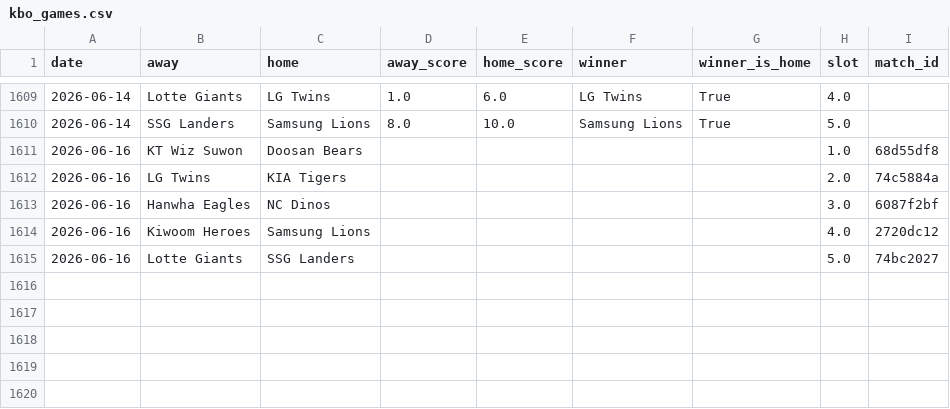
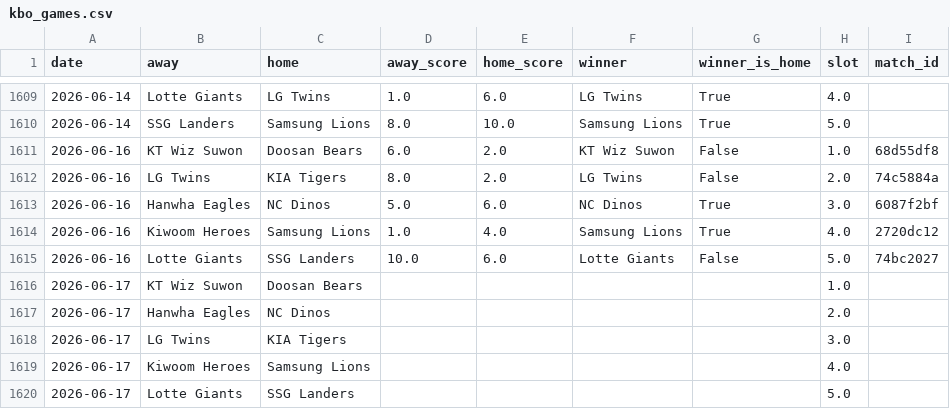
Before and after one commit to seung-min-lee/seung-min-lee-kbo-predictor, a CSV file: kbo_games.csv, drawn as a sheet; only a part is shown, gaps mark what is left out.

```diff
--- a/kbo_games.csv
+++ b/kbo_games.csv
@@ -1610,6 +1610,11 @@ date,away,home,away_score,home_score,winner,winner_is_home,slot,match_id
 2026-06-14,SSG Landers,Samsung Lions,8.0,10.0,Samsung Lions,True,5.0,
-2026-06-16,KT Wiz Suwon,Doosan Bears,,,,,1.0,68d55df8
-2026-06-16,LG Twins,KIA Tigers,,,,,2.0,74c5884a
-2026-06-16,Hanwha Eagles,NC Dinos,,,,,3.0,6087f2bf
-2026-06-16,Kiwoom Heroes,Samsung Lions,,,,,4.0,2720dc12
-2026-06-16,Lotte Giants,SSG Landers,,,,,5.0,74bc2027
+2026-06-16,KT Wiz Suwon,Doosan Bears,6.0,2.0,KT Wiz Suwon,False,1.0,68d55df8
+2026-06-16,LG Twins,KIA Tigers,8.0,2.0,LG Twins,False,2.0,74c5884a
+2026-06-16,Hanwha Eagles,NC Dinos,5.0,6.0,NC Dinos,True,3.0,6087f2bf
+2026-06-16,Kiwoom Heroes,Samsung Lions,1.0,4.0,Samsung Lions,True,4.0,2720dc12
+2026-06-16,Lotte Giants,SSG Landers,10.0,6.0,Lotte Giants,False,5.0,74bc2027
+2026-06-17,KT Wiz Suwon,Doosan Bears,,,,,1.0,
+2026-06-17,Hanwha Eagles,NC Dinos,,,,,2.0,
+2026-06-17,LG Twins,KIA Tigers,,,,,3.0,
+2026-06-17,Kiwoom Heroes,Samsung Lions,,,,,4.0,
+2026-06-17,Lotte Giants,SSG Landers,,,,,5.0,
```
Also changed, not shown: kbo_verify_log.csv, 2 other files.
